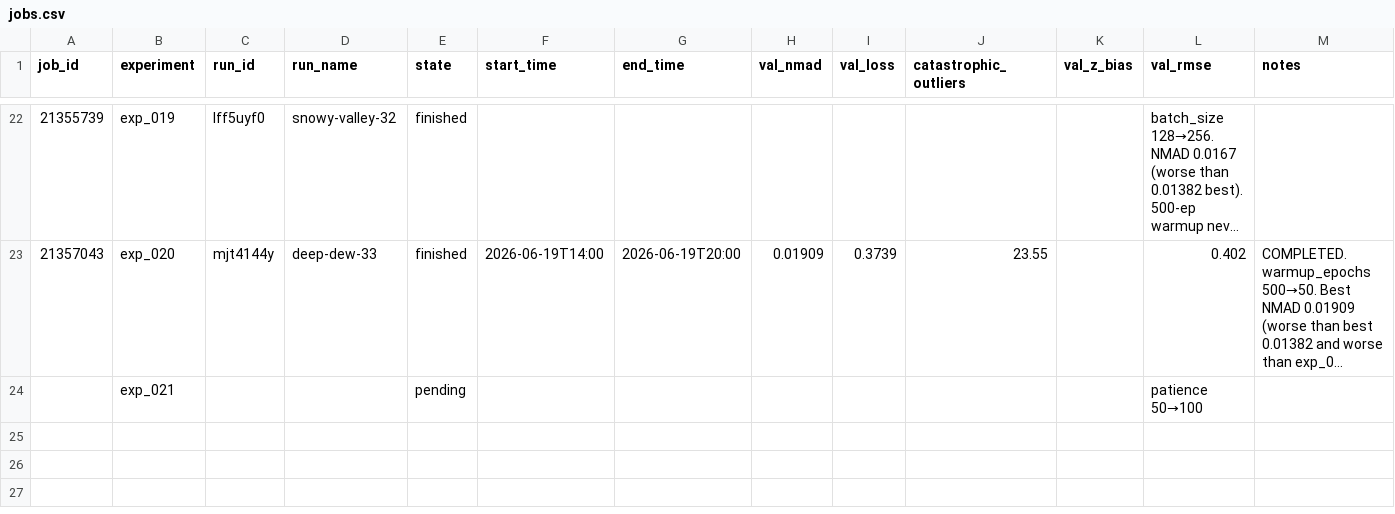
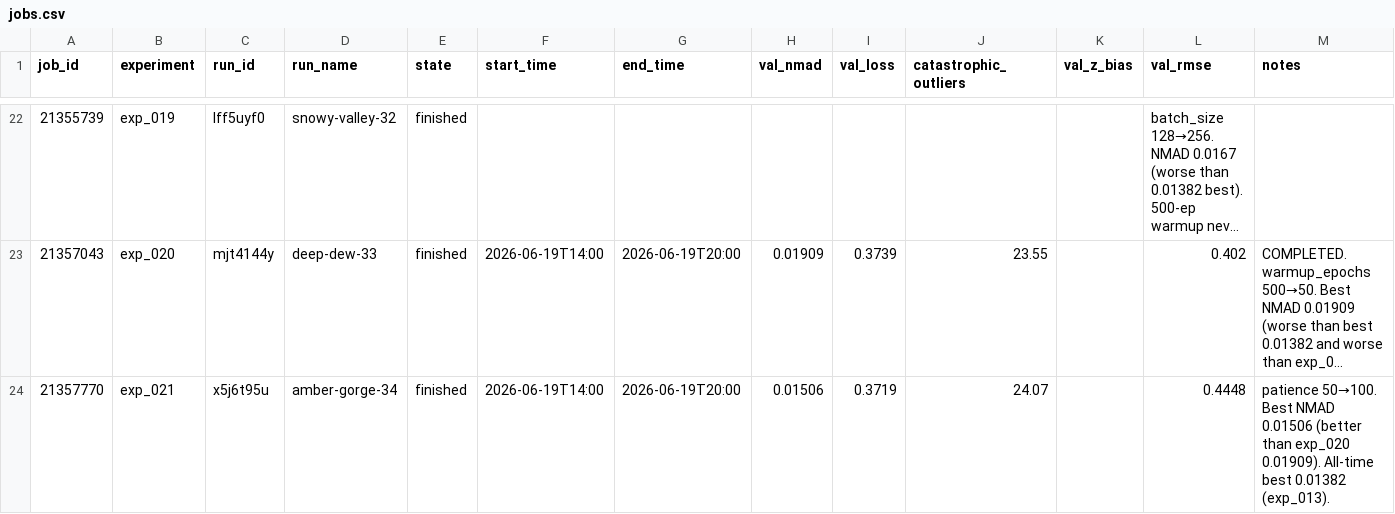
Before and after one commit to CliveKBinu/specpt-hst-sim, a CSV file: jobs.csv, drawn as a sheet; only a part is shown, gaps mark what is left out; long unchanged cells end in …; removed rows and columns are numbered as before the commit, all else as after; rows hold the shown columns only; the diff names each change by its address in the sheet, - before the commit and + after, or states it on an @@ line.

```diff
--- a/jobs.csv
+++ b/jobs.csv
-row 24:  | exp_021 |  |  | pending |  |  |  |  |  |  | patience 50→100
+row 24: 21357770 | exp_021 | x5j6t95u | amber-gorge-34 | finished | 2026-06-19T14:00 | 2026-06-19T20:00 | 0.01506 | 0.3719 | 24.07 |  | 0.4448 | patience 50→100. Best NMAD 0.01506 (better than exp_020 0.01909). All-time best 0.01382 (exp_013).
```
Also changed, not shown: 2 other files.
